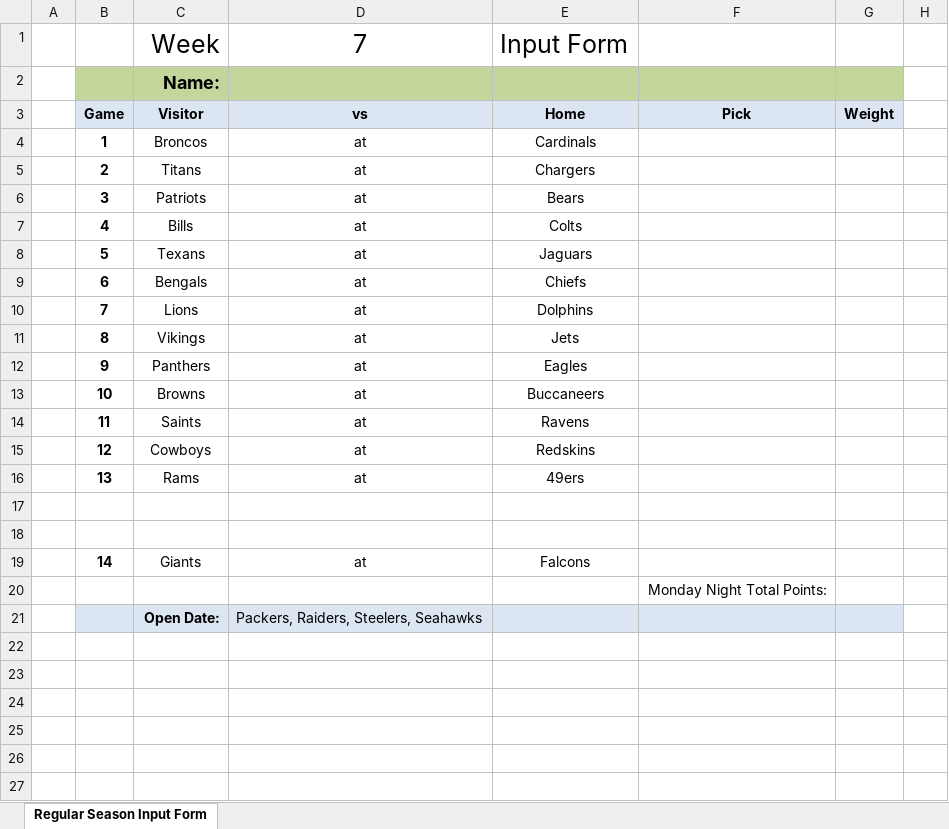
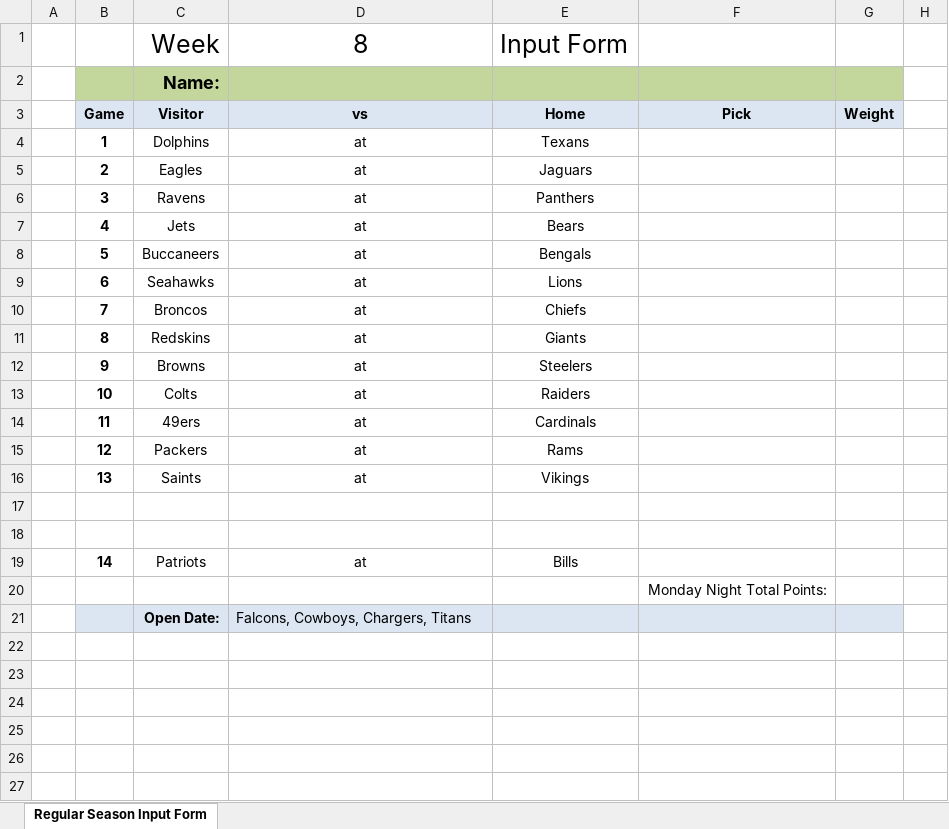
Before and after one commit to jlwebpages/fp, an Excel workbook: regular_season_inputs.xlsx, sheet Regular Season Input Form, drawn as a sheet; only a part is shown; values as stored, in another font and other column widths than the file's, no borders; the diff names each change by its address in the sheet, - before the commit and + after, or states it on an @@ line.

```diff
--- a/regular_season_inputs.xlsx (sheet Regular Season Input Form)
+++ b/regular_season_inputs.xlsx (sheet Regular Season Input Form)
-D1: 7
+D1: 8
-C4: Broncos
+C4: Dolphins
-E4: Cardinals
+E4: Texans
-C5: Titans
+C5: Eagles
-E5: Chargers
+E5: Jaguars
-C6: Patriots
+C6: Ravens
-E6: Bears
+E6: Panthers
-C7: Bills
+C7: Jets
-E7: Colts
+E7: Bears
-C8: Texans
+C8: Buccaneers
-E8: Jaguars
+E8: Bengals
-C9: Bengals
+C9: Seahawks
-E9: Chiefs
+E9: Lions
-C10: Lions
+C10: Broncos
-E10: Dolphins
+E10: Chiefs
-C11: Vikings
+C11: Redskins
-E11: Jets
+E11: Giants
-C12: Panthers
+C12: Browns
-E12: Eagles
+E12: Steelers
-C13: Browns
+C13: Colts
-E13: Buccaneers
+E13: Raiders
-C14: Saints
+C14: 49ers
-E14: Ravens
+E14: Cardinals
-C15: Cowboys
+C15: Packers
-E15: Redskins
+E15: Rams
-C16: Rams
+C16: Saints
-E16: 49ers
+E16: Vikings
-C19: Giants
+C19: Patriots
-E19: Falcons
+E19: Bills
-D21: Packers, Raiders, Steelers, Seahawks
+D21: Falcons, Cowboys, Chargers, Titans
```
Also changed, not shown: hidden cells, regular_season_prelim.xlsm, 3 other files.
